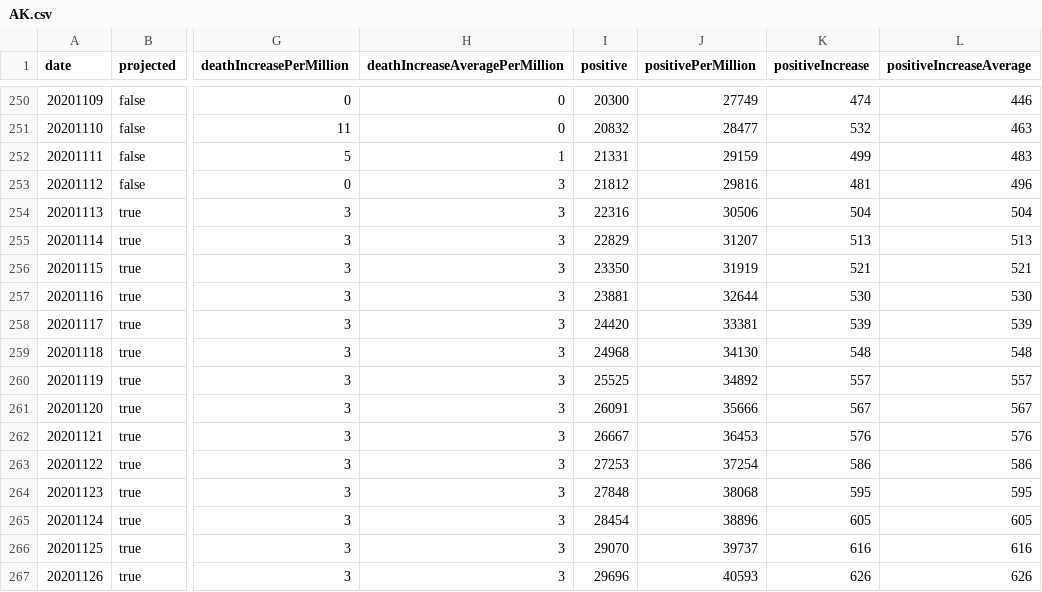
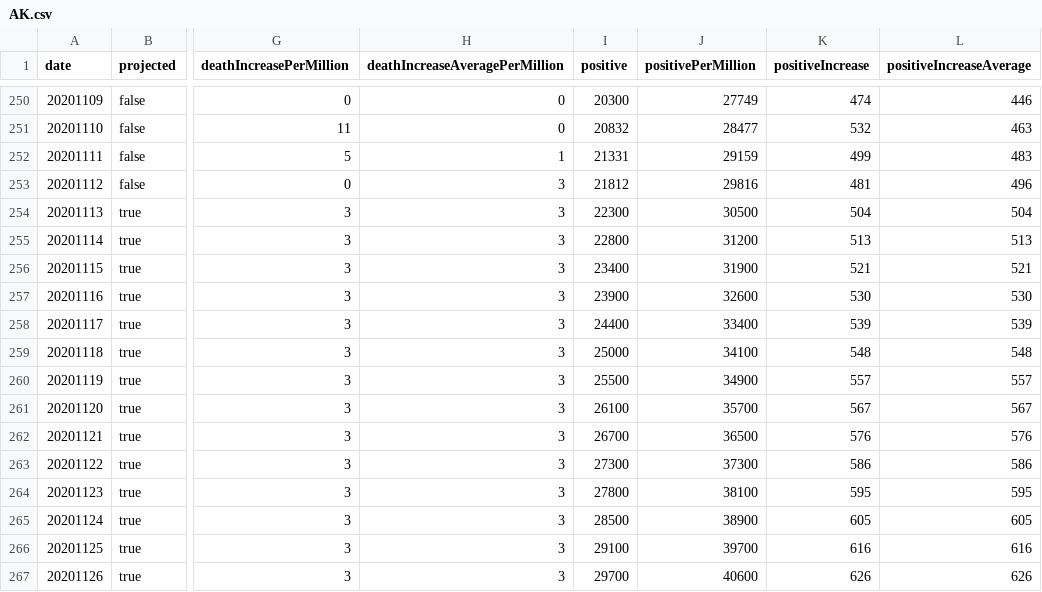
Before and after one commit to mgwalker/covid19-csv, a CSV file: docs/v1/AK.csv, drawn as a sheet; only a part is shown, gaps mark what is left out; the diff names each change by its address in the sheet, - before the commit and + after, or states it on an @@ line.

Commit message:
do approximations for projected values

```diff
--- a/docs/v1/AK.csv
+++ b/docs/v1/AK.csv
-I254 (positive): 22316
+I254 (positive): 22300
-J254 (positivePerMillion): 30506
+J254 (positivePerMillion): 30500
-I255 (positive): 22829
+I255 (positive): 22800
-J255 (positivePerMillion): 31207
+J255 (positivePerMillion): 31200
-I256 (positive): 23350
+I256 (positive): 23400
-J256 (positivePerMillion): 31919
+J256 (positivePerMillion): 31900
-I257 (positive): 23881
+I257 (positive): 23900
-J257 (positivePerMillion): 32644
+J257 (positivePerMillion): 32600
-I258 (positive): 24420
+I258 (positive): 24400
-J258 (positivePerMillion): 33381
+J258 (positivePerMillion): 33400
-I259 (positive): 24968
+I259 (positive): 25000
-J259 (positivePerMillion): 34130
+J259 (positivePerMillion): 34100
-I260 (positive): 25525
+I260 (positive): 25500
-J260 (positivePerMillion): 34892
+J260 (positivePerMillion): 34900
-I261 (positive): 26091
+I261 (positive): 26100
-J261 (positivePerMillion): 35666
+J261 (positivePerMillion): 35700
-I262 (positive): 26667
+I262 (positive): 26700
-J262 (positivePerMillion): 36453
+J262 (positivePerMillion): 36500
-I263 (positive): 27253
+I263 (positive): 27300
-J263 (positivePerMillion): 37254
+J263 (positivePerMillion): 37300
-I264 (positive): 27848
+I264 (positive): 27800
-J264 (positivePerMillion): 38068
+J264 (positivePerMillion): 38100
-I265 (positive): 28454
+I265 (positive): 28500
-J265 (positivePerMillion): 38896
+J265 (positivePerMillion): 38900
-I266 (positive): 29070
+I266 (positive): 29100
-J266 (positivePerMillion): 39737
+J266 (positivePerMillion): 39700
-I267 (positive): 29696
+I267 (positive): 29700
-J267 (positivePerMillion): 40593
+J267 (positivePerMillion): 40600
```
Also changed, not shown: docs/v1/AL.csv, docs/v1/AR.csv, 54 other files.
